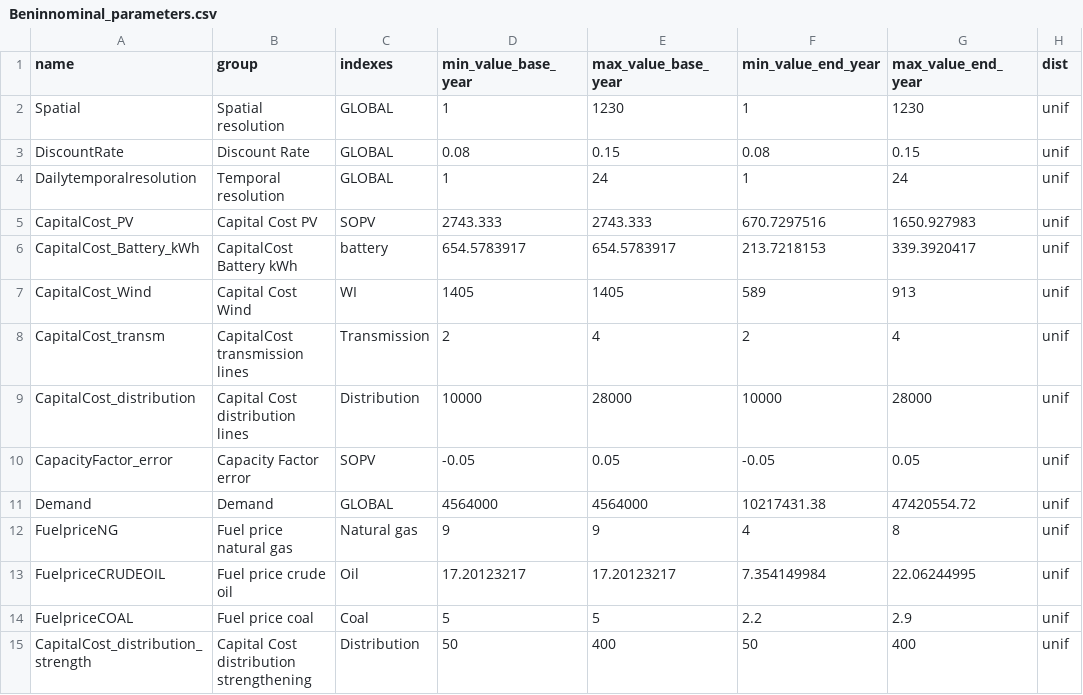
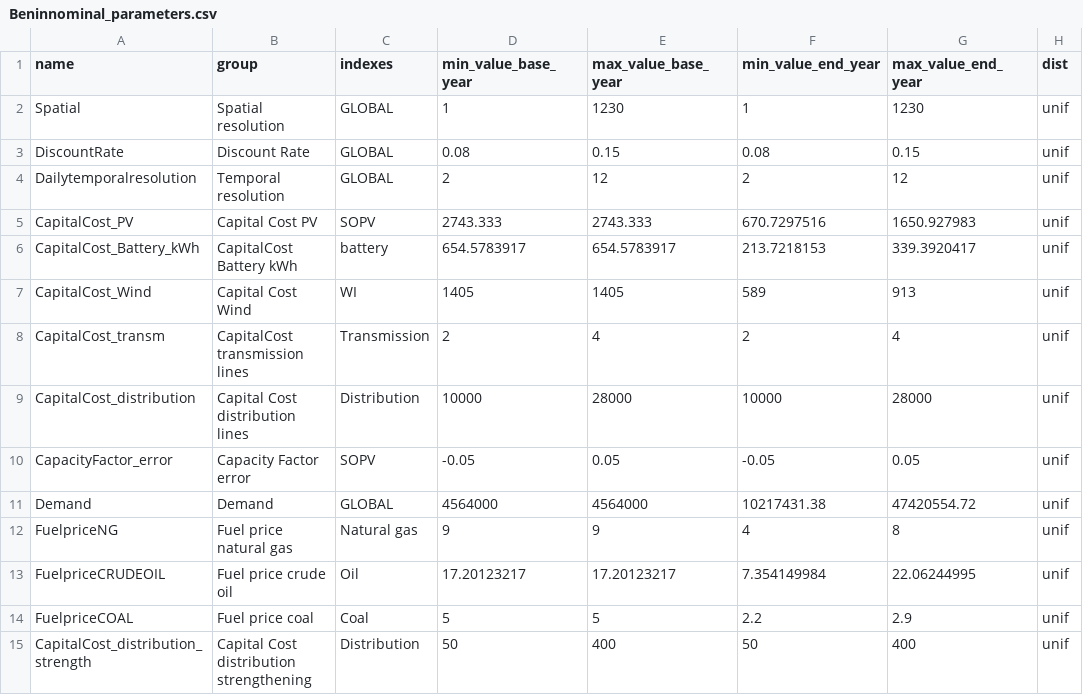
Before and after one commit to KTH-dESA/GSA_Spatial_temporal, a CSV file: src/config/Beninnominal_parameters.csv, drawn as a sheet; only a part is shown; the diff names each change by its address in the sheet, - before the commit and + after, or states it on an @@ line.

```diff
--- a/src/config/Beninnominal_parameters.csv
+++ b/src/config/Beninnominal_parameters.csv
-D4 (min_value_base_year): 1
+D4 (min_value_base_year): 2
-E4 (max_value_base_year): 24
+E4 (max_value_base_year): 12
-F4 (min_value_end_year): 1
+F4 (min_value_end_year): 2
-G4 (max_value_end_year): 24
+G4 (max_value_end_year): 12
```
Also changed, not shown: src/config/Beninparameters.csv, src/config/Kenyanominal_parameters.csv, 1 other file.
